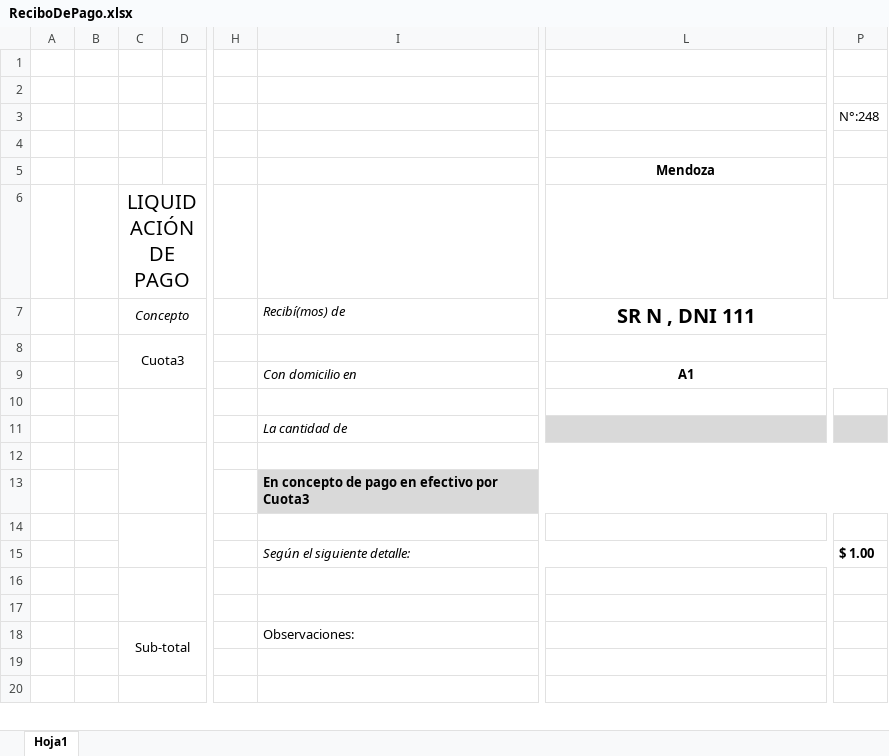
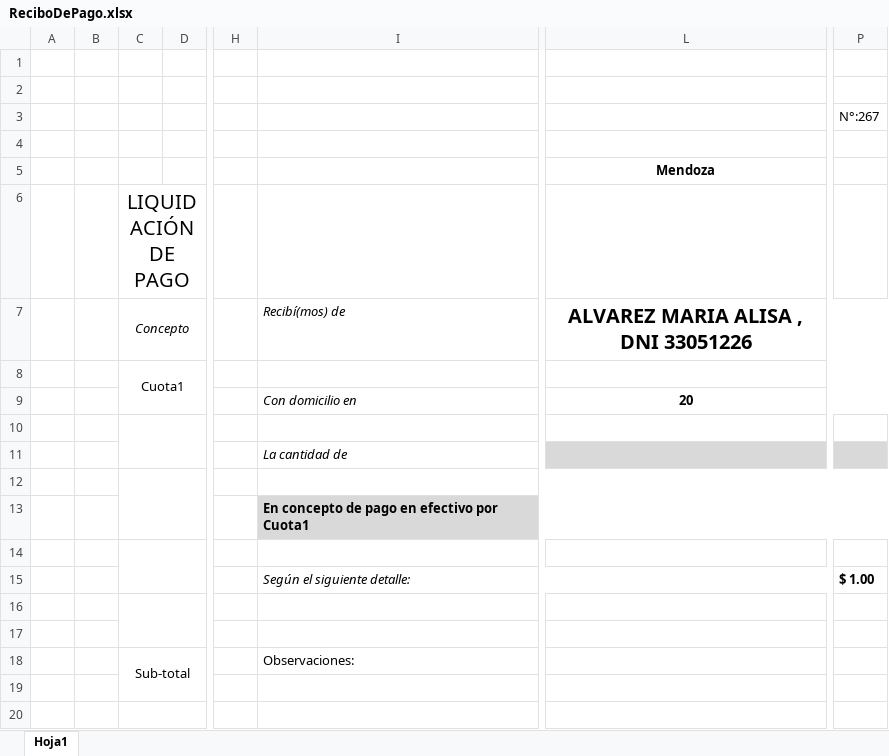
Before and after one commit to MarioOcampo1/ServerJoval, an Excel workbook: src/public/plantillas/ReciboDePago.xlsx, sheet Hoja1, drawn as a sheet; only a part is shown, gaps mark what is left out; values as stored, in another font and other column widths than the file's, no borders; charts and pictures not drawn; the diff names each change by its address in the sheet, - before the commit and + after, or states it on an @@ line.

```diff
--- a/src/public/plantillas/ReciboDePago.xlsx (sheet Hoja1)
+++ b/src/public/plantillas/ReciboDePago.xlsx (sheet Hoja1)
-P3: N°:248
+P3: N°:267
-L7 (Mendoza): SR N , DNI 111
+L7 (Mendoza): ALVAREZ MARIA ALISA , DNI 33051226
-C8: Cuota3
+C8: Cuota1
-L9 (Mendoza): A1
+L9 (Mendoza): 20
-I13: En concepto de pago en efectivo por Cuota3
+I13: En concepto de pago en efectivo por Cuota1
```
Also changed, not shown: 3 other files.
